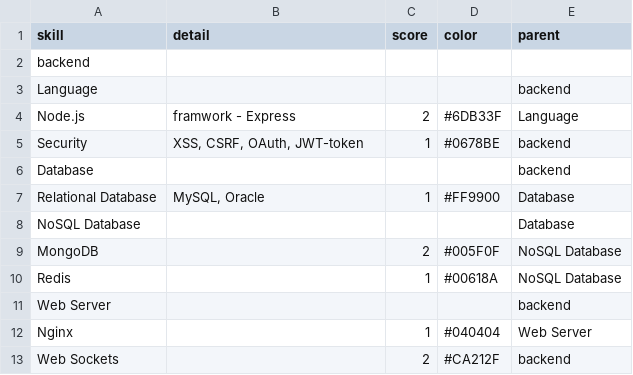
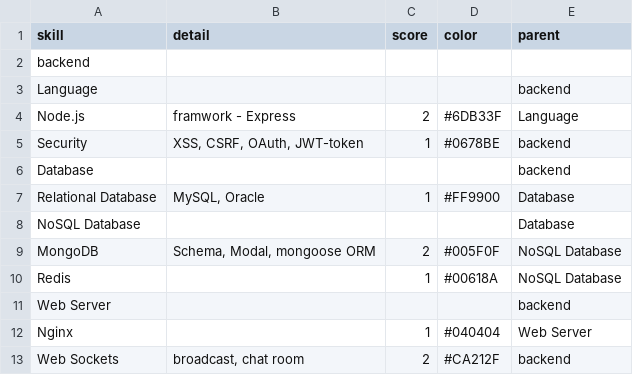
Before and after one commit to linyujo/aboutRaine, a CSV file: public/data/backendTree.csv, drawn as a sheet.

Commit message:
1. backendTress.csv 資料補充 2. server.js 隱藏response-header: x-powered-by

```diff
--- a/public/data/backendTree.csv
+++ b/public/data/backendTree.csv
@@ -8,3 +8,3 @@ skill,detail,score,color,parent
 "NoSQL Database","","","","Database",
-"MongoDB","","2","#005F0F","NoSQL Database",
+"MongoDB","Schema, Modal, mongoose ORM","2","#005F0F","NoSQL Database",
 "Redis","","1","#00618A","NoSQL Database",
@@ -12,2 +12,2 @@ skill,detail,score,color,parent
 "Nginx","","1","#040404","Web Server",
-"Web Sockets","","2","#CA212F","backend"
+"Web Sockets","broadcast, chat room","2","#CA212F","backend"
```
Also changed, not shown: 1 other file.
